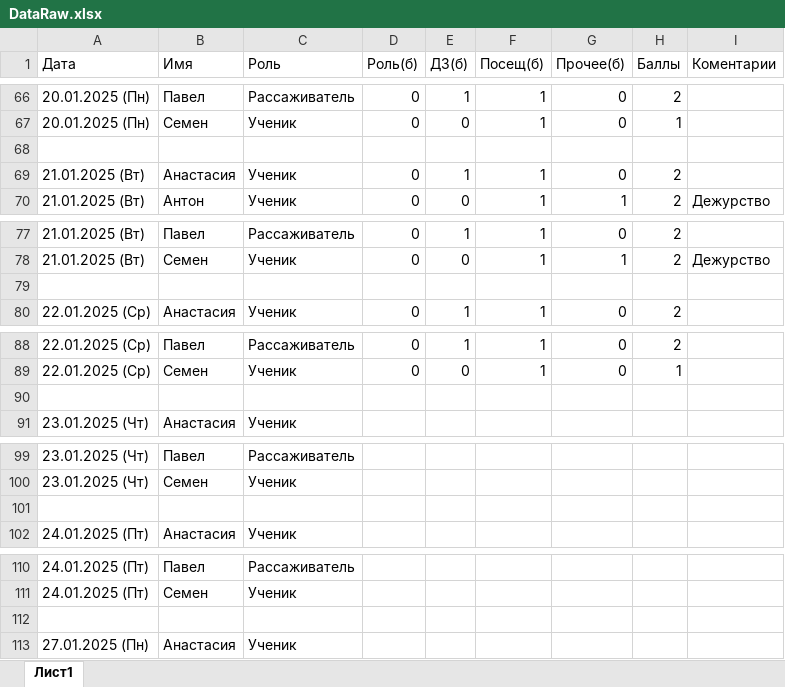
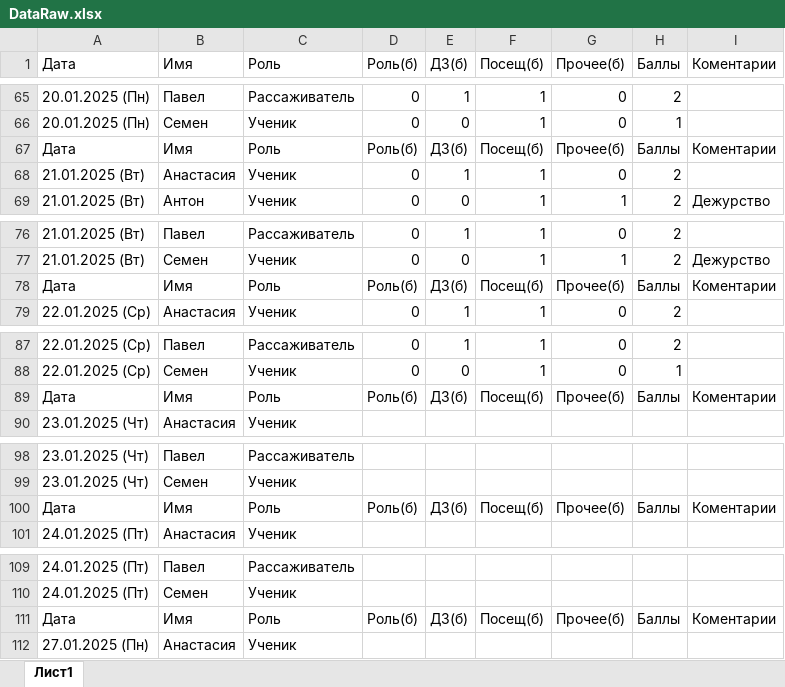
Before and after one commit to katoleg/math-scores, an Excel workbook: static/DataRaw.xlsx, sheet Лист1, drawn as a sheet; only a part is shown, gaps mark what is left out; values as stored, in another font and other column widths than the file's, no cell formats; table styles not drawn; addresses are those after the commit; the diff covers the shown part only; the diff names each change by its address in the sheet, - before the commit and + after, or states it on an @@ line.

```diff
--- a/static/DataRaw.xlsx (sheet Лист1)
+++ b/static/DataRaw.xlsx (sheet Лист1)
-row 67: (empty)
+row 67: Дата | Имя | Роль | Роль(б) | ДЗ(б) | Посещ(б) | Прочее(б) | Баллы | Коментарии
-row 78: (empty)
+row 78: Дата | Имя | Роль | Роль(б) | ДЗ(б) | Посещ(б) | Прочее(б) | Баллы | Коментарии
-row 89: (empty)
+row 89: Дата | Имя | Роль | Роль(б) | ДЗ(б) | Посещ(б) | Прочее(б) | Баллы | Коментарии
-row 100: (empty)
+row 100: Дата | Имя | Роль | Роль(б) | ДЗ(б) | Посещ(б) | Прочее(б) | Баллы | Коментарии
-row 111: (empty)
+row 111: Дата | Имя | Роль | Роль(б) | ДЗ(б) | Посещ(б) | Прочее(б) | Баллы | Коментарии
```
Also changed, not shown: 1 added row, 2 removed rows and 342 edited cells elsewhere in this sheet, cell formats, 2 other files.
